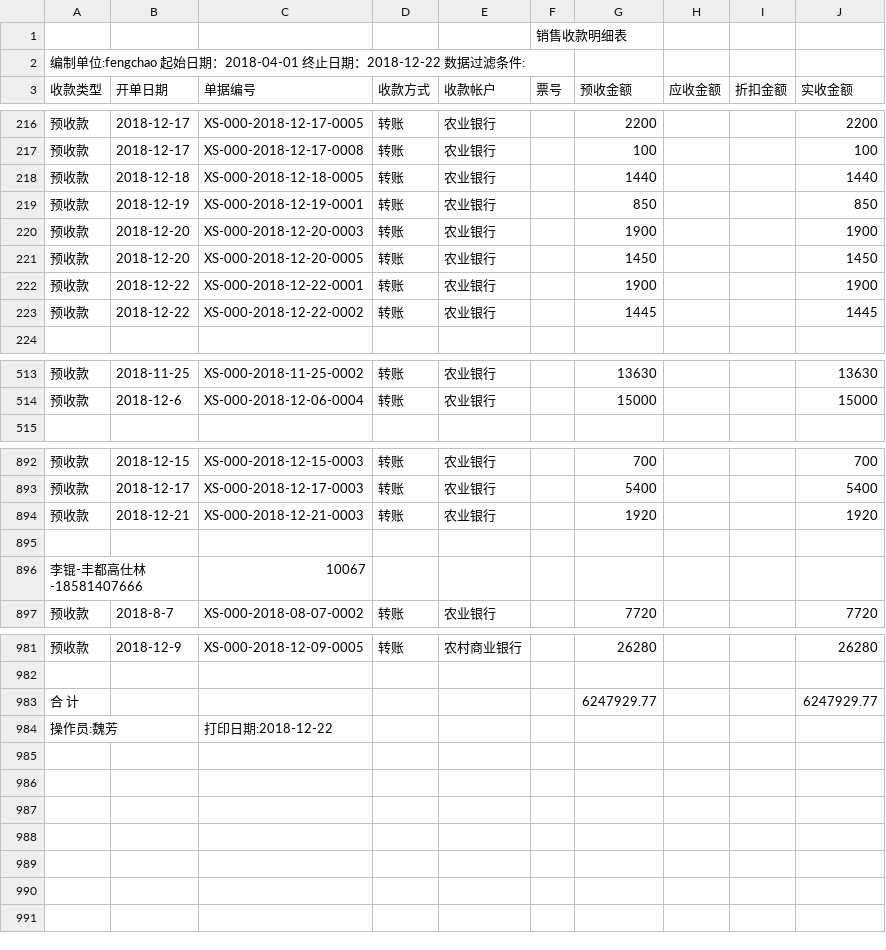
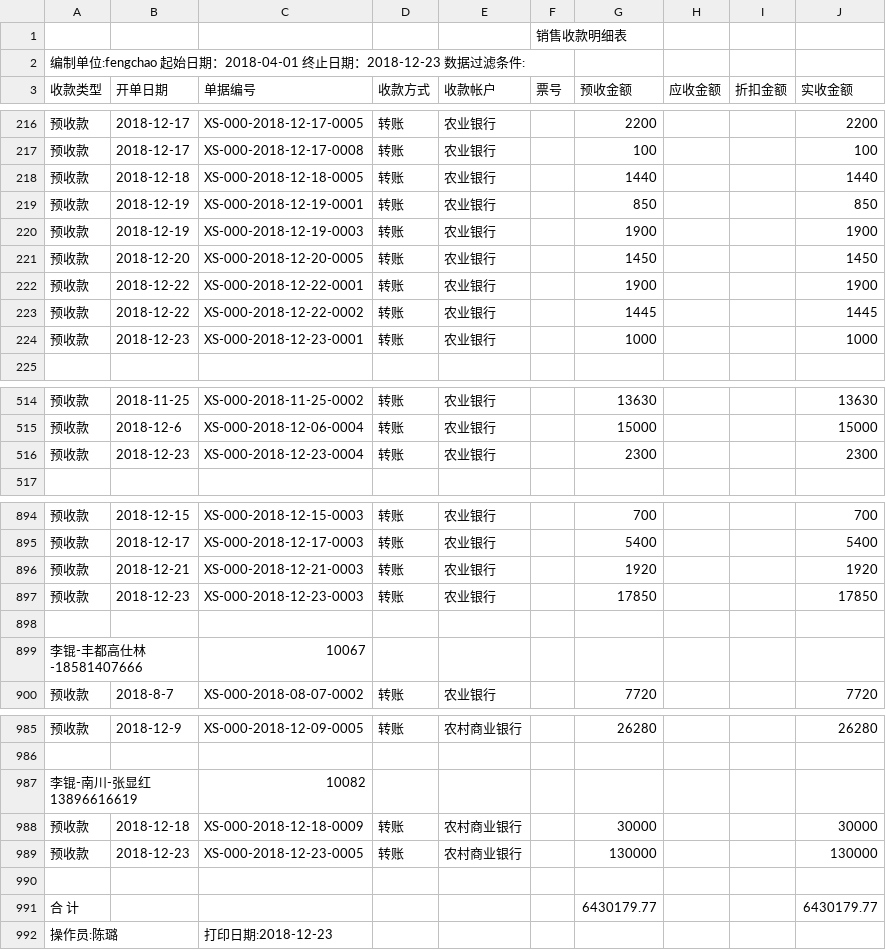
Before and after one commit to wb88517/Feng-chao, a CSV file: 销售收款明细表.csv, drawn as a sheet; only a part is shown, gaps mark what is left out; the diff covers the shown part only.

Commit message:
Update 销售收款明细表.csv

```diff
--- a/销售收款明细表.csv
+++ b/销售收款明细表.csv
@@ -1,3 +1,3 @@
 ,,,,,销售收款明细表,,,,
-编制单位:fengchao   起始日期：2018-04-01 终止日期：2018-12-22   数据过滤条件:        ,,,,,,,,,
+编制单位:fengchao   起始日期：2018-04-01 终止日期：2018-12-23   数据过滤条件:        ,,,,,,,,,
 收款类型,开单日期,单据编号,收款方式,收款帐户,票号,预收金额,应收金额,折扣金额,实收金额
@@ -219,3 +219,3 @@
 预收款,2018-12-19,XS-000-2018-12-19-0001,转账,农业银行,,850, , ,850
-预收款,2018-12-20,XS-000-2018-12-20-0003,转账,农业银行,,1900, , ,1900
+预收款,2018-12-19,XS-000-2018-12-19-0003,转账,农业银行,,1900, , ,1900
 预收款,2018-12-20,XS-000-2018-12-20-0005,转账,农业银行,,1450, , ,1450
@@ -223,2 +223,3 @@
 预收款,2018-12-22,XS-000-2018-12-22-0002,转账,农业银行,,1445, , ,1445
+预收款,2018-12-23,XS-000-2018-12-23-0001,转账,农业银行,,1000, , ,1000
 ,,,,,,,,,
@@ -514,2 +515,3 @@
 预收款,2018-12-6,XS-000-2018-12-06-0004,转账,农业银行,,15000, , ,15000
+预收款,2018-12-23,XS-000-2018-12-23-0004,转账,农业银行,,2300, , ,2300
 ,,,,,,,,,
@@ -894,2 +896,3 @@
 预收款,2018-12-21,XS-000-2018-12-21-0003,转账,农业银行,,1920, , ,1920
+预收款,2018-12-23,XS-000-2018-12-23-0003,转账,农业银行,,17850, , ,17850
 ,,,,,,,,,
@@ -982,3 +986,7 @@
 ,,,,,,,,,
-合 计,,,,,,6247929.77, , ,6247929.77
-操作员:魏芳,,打印日期:2018-12-22,,,,,,,
+李锟-南川-张显红13896616619,,10082,,,,,,,
+预收款,2018-12-18,XS-000-2018-12-18-0009,转账,农村商业银行,,30000, , ,30000
+预收款,2018-12-23,XS-000-2018-12-23-0005,转账,农村商业银行,,130000, , ,130000
+,,,,,,,,,
+合 计,,,,,,6430179.77, , ,6430179.77
+操作员:陈璐,,打印日期:2018-12-23,,,,,,,
```
Also changed, not shown: 1 added row elsewhere in this file.
